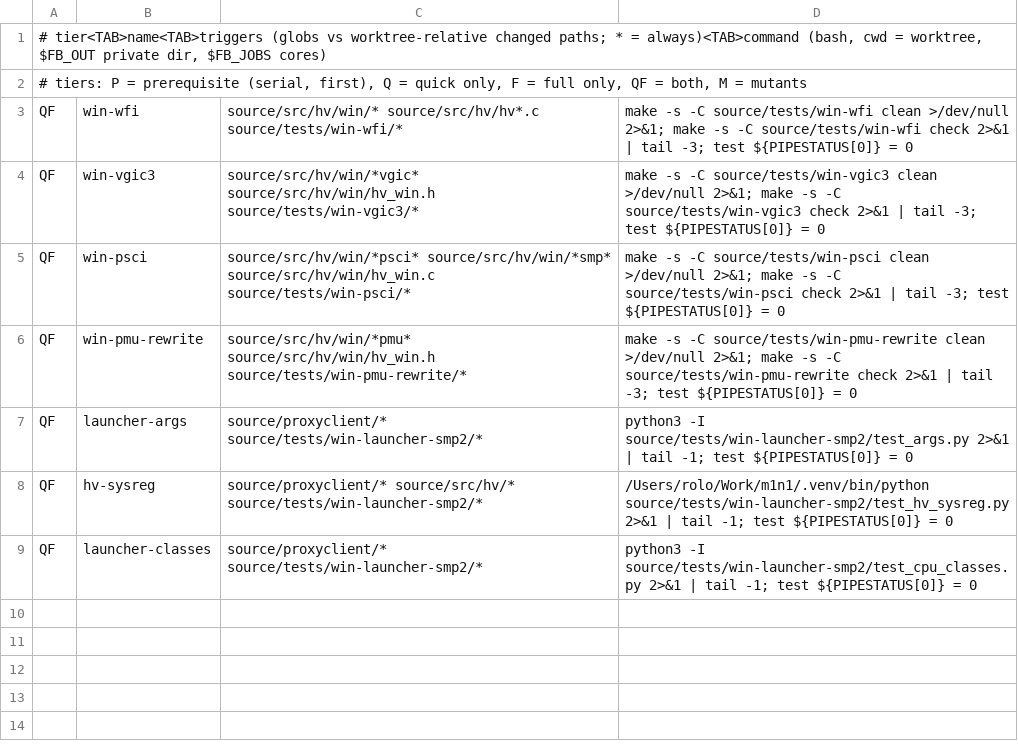
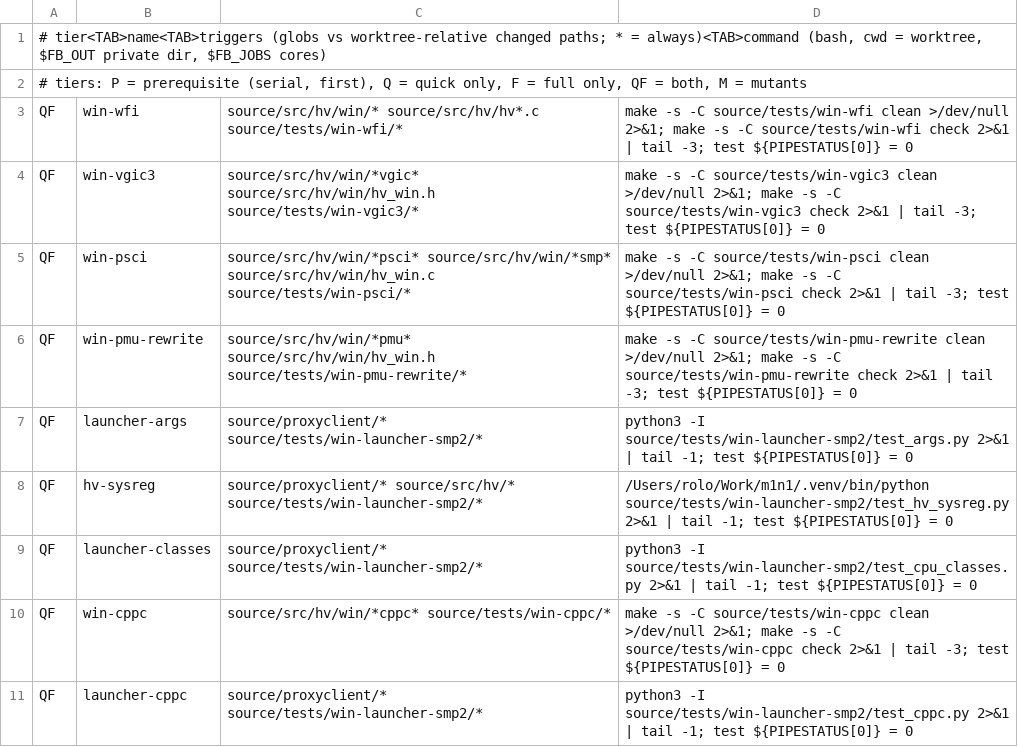
Before and after one commit to rolotrealanis98/m1n1, a TSV file: fb-suites.tsv, drawn as a sheet; the diff names each change by its address in the sheet, - before the commit and + after, or states it on an @@ line.

Commit message:
cpuperf-A1: --cpu-classes cppc; EL2 CPPC page (P_HV_WIN_CPPC_CONFIGURE 0xc38, desired stored only, counters = CNTPCT, no DVFS access) behind Mu's per-CPU _CPC; tests win-cppc, launcher-cppc

```diff
--- a/fb-suites.tsv
+++ b/fb-suites.tsv
+row 10: QF | win-cppc | source/src/hv/win/*cppc* source/tests/win-cppc/* | make -s -C source/tests/win-cppc clean >/dev/null 2>&1; make -s -C source/tests/win-cppc check 2>&1 | tail -3; test ${PIPESTATUS[0]} = 0
+row 11: QF | launcher-cppc | source/proxyclient/* source/tests/win-launcher-smp2/* | python3 -I source/tests/win-launcher-smp2/test_cppc.py 2>&1 | tail -1; test ${PIPESTATUS[0]} = 0
```
Also changed, not shown: 13 other files.
